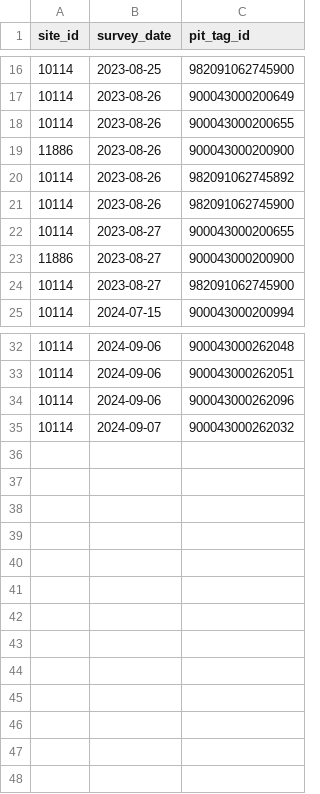
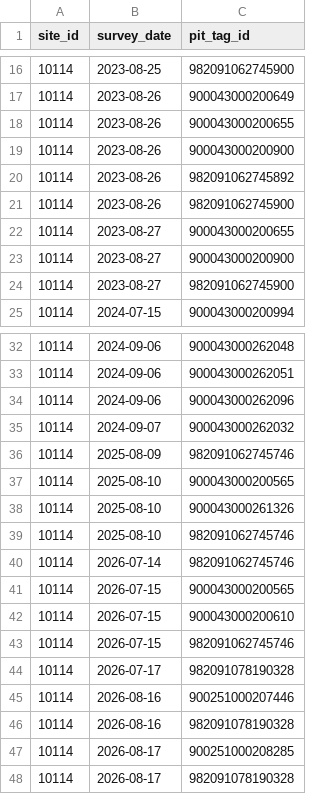
Before and after one commit to SNARL1/cmr-analysis, a CSV file: data/clean/10114_capture.csv, drawn as a sheet; only a part is shown, gaps mark what is left out.

```diff
--- a/data/clean/10114_capture.csv
+++ b/data/clean/10114_capture.csv
@@ -18,3 +18,3 @@ site_id,survey_date,pit_tag_id
 10114,2023-08-26,900043000200655
-11886,2023-08-26,900043000200900
+10114,2023-08-26,900043000200900
 10114,2023-08-26,982091062745892
@@ -22,3 +22,3 @@ site_id,survey_date,pit_tag_id
 10114,2023-08-27,900043000200655
-11886,2023-08-27,900043000200900
+10114,2023-08-27,900043000200900
 10114,2023-08-27,982091062745900
@@ -35 +35,14 @@ site_id,survey_date,pit_tag_id
 10114,2024-09-07,900043000262032
+10114,2025-08-09,982091062745746
+10114,2025-08-10,900043000200565
+10114,2025-08-10,900043000261326
+10114,2025-08-10,982091062745746
+10114,2026-07-14,982091062745746
+10114,2026-07-15,900043000200565
+10114,2026-07-15,900043000200610
+10114,2026-07-15,982091062745746
+10114,2026-07-17,982091078190328
+10114,2026-08-16,900251000207446
+10114,2026-08-16,982091078190328
+10114,2026-08-17,900251000208285
+10114,2026-08-17,982091078190328
```
Also changed, not shown: data/clean/10109_capture.csv, data/clean/10109_survey.csv, 14 other files.
